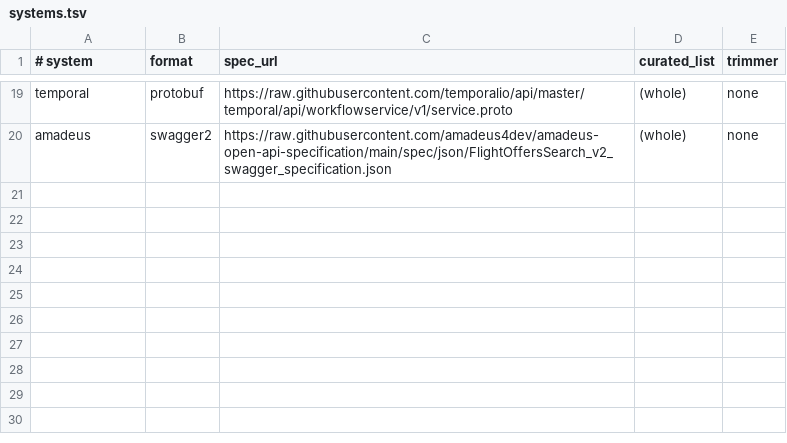
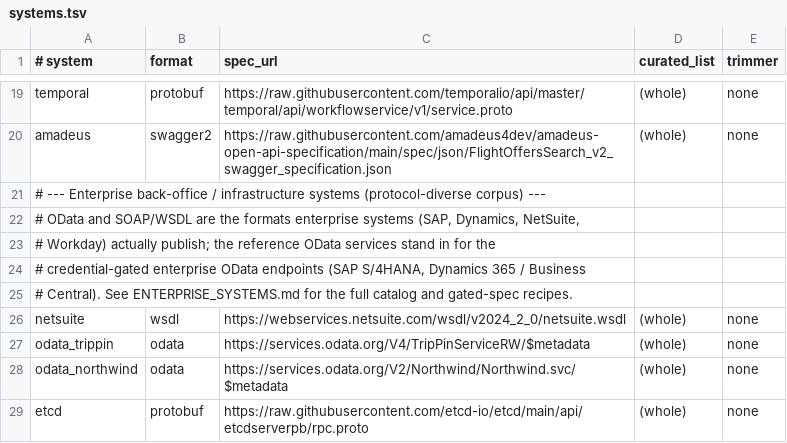
Before and after one commit to vamsiramakrishnan/anvil, a TSV file: docs/backtesting/reproduce/systems.tsv, drawn as a sheet; only a part is shown, gaps mark what is left out.

Commit message:
feat(corpus): ingest real enterprise OData/SOAP/gRPC specs + close devex nits
Enterprise systems publish OData, SOAP/WSDL, and gRPC — not OpenAPI — yet the
backtest corpus had zero of the first two and skewed entirely to developer SaaS.
Worse, reproduce.sh could not even ingest them: everything that was not
graphql/protobuf was routed through a JSON-conversion path that corrupts XML, so
the two enterprise-critical formats were unreachable by the harness meant to
validate the compiler.

Corpus / validation:
- reproduce.sh + run.mjs: compile odata/wsdl as-is (no JSON conversion), keeping
  the real extension so format detection stays authoritative.
- systems.tsv: add four real, publicly-fetchable enterprise-relevant specs —
  NetSuite SuiteTalk (SOAP), OData v4 (TripPin), OData v2 (Northwind), etcd
  (gRPC). All green on every oracle: compile, determinism, round-trip, lint,
  naming-differential, self-test. Baselines pinned; expected/ fixtures pin the
  tool-naming + effect/risk differential (incl. etcd's conservatively-classified
  Range read as a documented safety default).
- docs/backtesting/ENTERPRISE_SYSTEMS.md: catalog of enterprise systems by
  protocol with public-vs-credential-gated status and reproduce recipes for the
  gated ones (Icertis, BlackLine, Coupa, SAP, Workday, ServiceNow, Dynamics, …).

Devex (fresh-clone review, docs/DEVEX_REVIEW.md):
- Remove tp51.wsdl — a committed 404-body artifact in the repo root.
- biome migrate: silence the deprecation nag lint printed on every run.
- examples/README: add the sap (OData) and salesforce examples that existed on
  disk but were undiscoverable; fix the stale "four protocols" title.
- Add a root `anvil` pnpm script so `pnpm anvil …` works without a manual alias.

```diff
--- a/docs/backtesting/reproduce/systems.tsv
+++ b/docs/backtesting/reproduce/systems.tsv
@@ -20 +20,10 @@ temporal	protobuf	https://raw.githubusercontent.com/temporalio/api/master/tempor
 amadeus	swagger2	https://raw.githubusercontent.com/amadeus4dev/amadeus-open-api-specification/main/spec/json/FlightOffersSearch_v2_swagger_specification.json	(whole)	none
+# --- Enterprise back-office / infrastructure systems (protocol-diverse corpus) ---
+# OData and SOAP/WSDL are the formats enterprise systems (SAP, Dynamics, NetSuite,
+# Workday) actually publish; the reference OData services stand in for the
+# credential-gated enterprise OData endpoints (SAP S/4HANA, Dynamics 365 / Business
+# Central). See ENTERPRISE_SYSTEMS.md for the full catalog and gated-spec recipes.
+netsuite	wsdl	https://webservices.netsuite.com/wsdl/v2024_2_0/netsuite.wsdl	(whole)	none
+odata_trippin	odata	https://services.odata.org/V4/TripPinServiceRW/$metadata	(whole)	none
+odata_northwind	odata	https://services.odata.org/V2/Northwind/Northwind.svc/$metadata	(whole)	none
+etcd	protobuf	https://raw.githubusercontent.com/etcd-io/etcd/main/api/etcdserverpb/rpc.proto	(whole)	none
```
Also changed, not shown: 14 other files.
